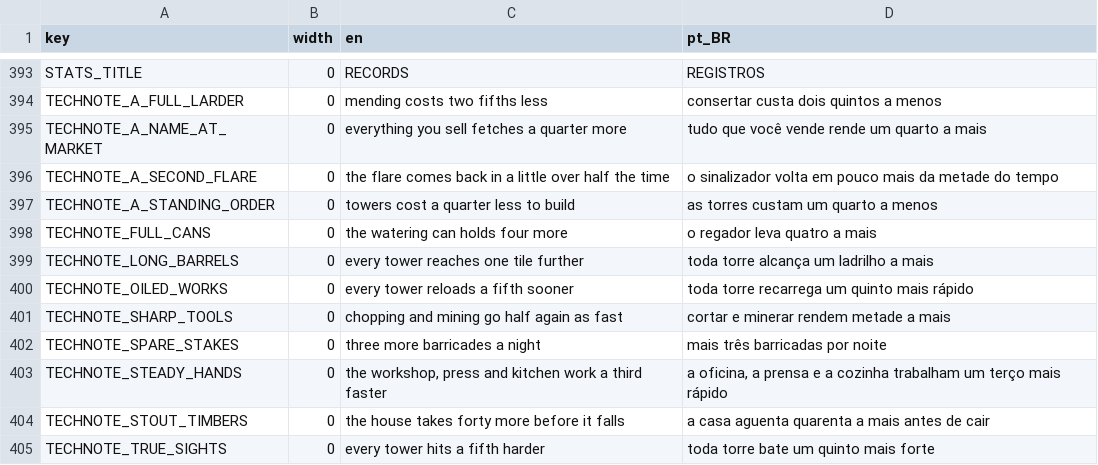
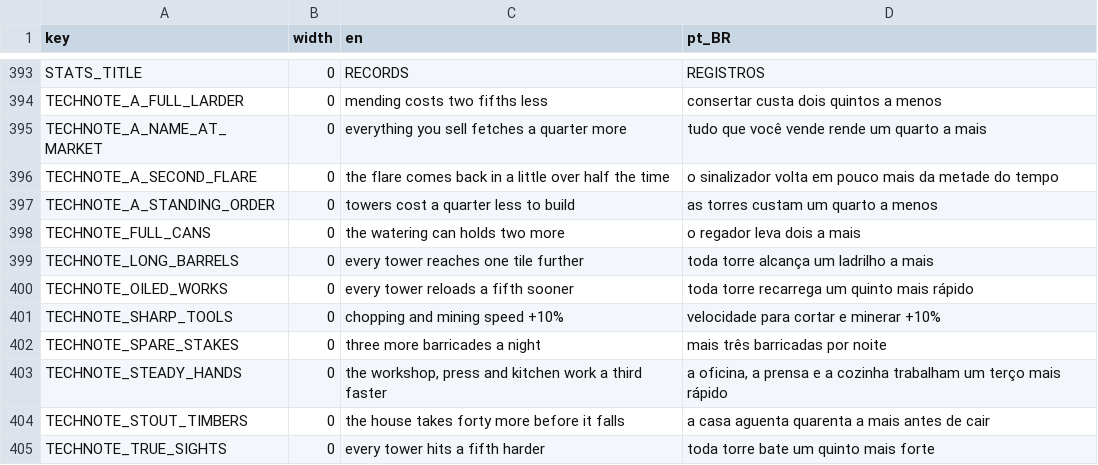
Before and after one commit to TiagoHelel/harvest_the_night, a CSV file: assets/locale/strings.csv, drawn as a sheet; only a part is shown, gaps mark what is left out; the diff covers the shown part only.

```diff
--- a/assets/locale/strings.csv
+++ b/assets/locale/strings.csv
@@ -397,6 +397,6 @@ TECHNOTE_A_SECOND_FLARE,0,the flare comes back in a little over half the time,o
 TECHNOTE_A_STANDING_ORDER,0,towers cost a quarter less to build,as torres custam um quarto a menos
-TECHNOTE_FULL_CANS,0,the watering can holds four more,o regador leva quatro a mais
+TECHNOTE_FULL_CANS,0,the watering can holds two more,o regador leva dois a mais
 TECHNOTE_LONG_BARRELS,0,every tower reaches one tile further,toda torre alcança um ladrilho a mais
 TECHNOTE_OILED_WORKS,0,every tower reloads a fifth sooner,toda torre recarrega um quinto mais rápido
-TECHNOTE_SHARP_TOOLS,0,chopping and mining go half again as fast,cortar e minerar rendem metade a mais
+TECHNOTE_SHARP_TOOLS,0,chopping and mining speed +10%,velocidade para cortar e minerar +10%
 TECHNOTE_SPARE_STAKES,0,three more barricades a night,mais três barricadas por noite
```
Also changed, not shown: 40 added rows elsewhere in this file, 42 other files.
